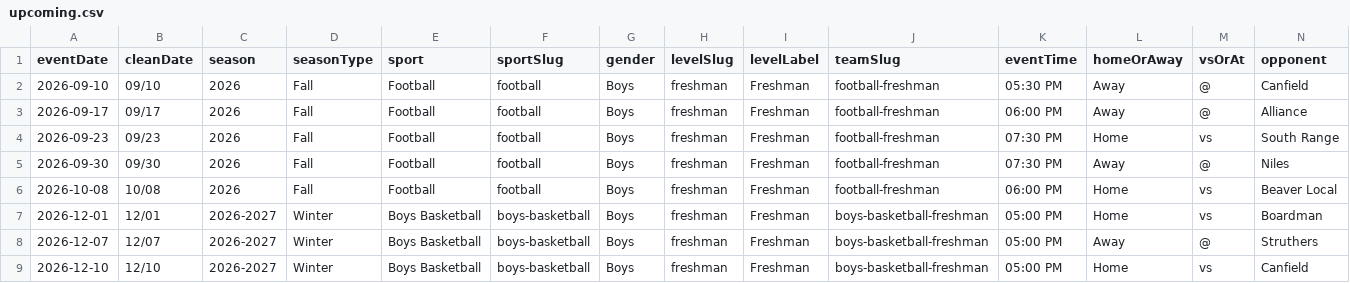
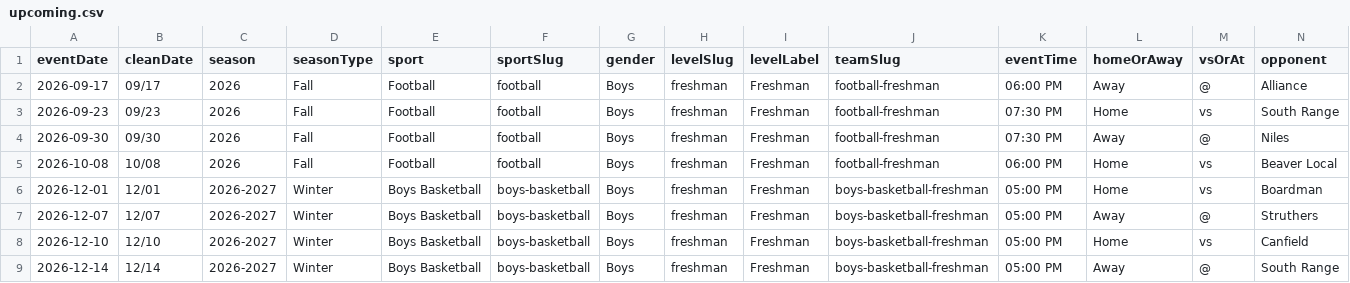
Before and after one commit to nruggieri-poland/schedules, a CSV file: rollups/freshman/upcoming.csv, drawn as a sheet; only a part is shown; the shorter side is filled out with more unchanged rows; rows hold the shown columns only; the diff names each change by its address in the sheet, - before the commit and + after, or states it on an @@ line.

```diff
--- a/rollups/freshman/upcoming.csv
+++ b/rollups/freshman/upcoming.csv
-row 2: 2026-09-10 | 09/10 | 2026 | Fall | Football | football | Boys | freshman | Freshman | football-freshman | 05:30 PM | Away | @ | Canfield
```
Also changed, not shown: rollups/jv/upcoming.csv, rollups/varsity/gameday.csv, 10 other files.
